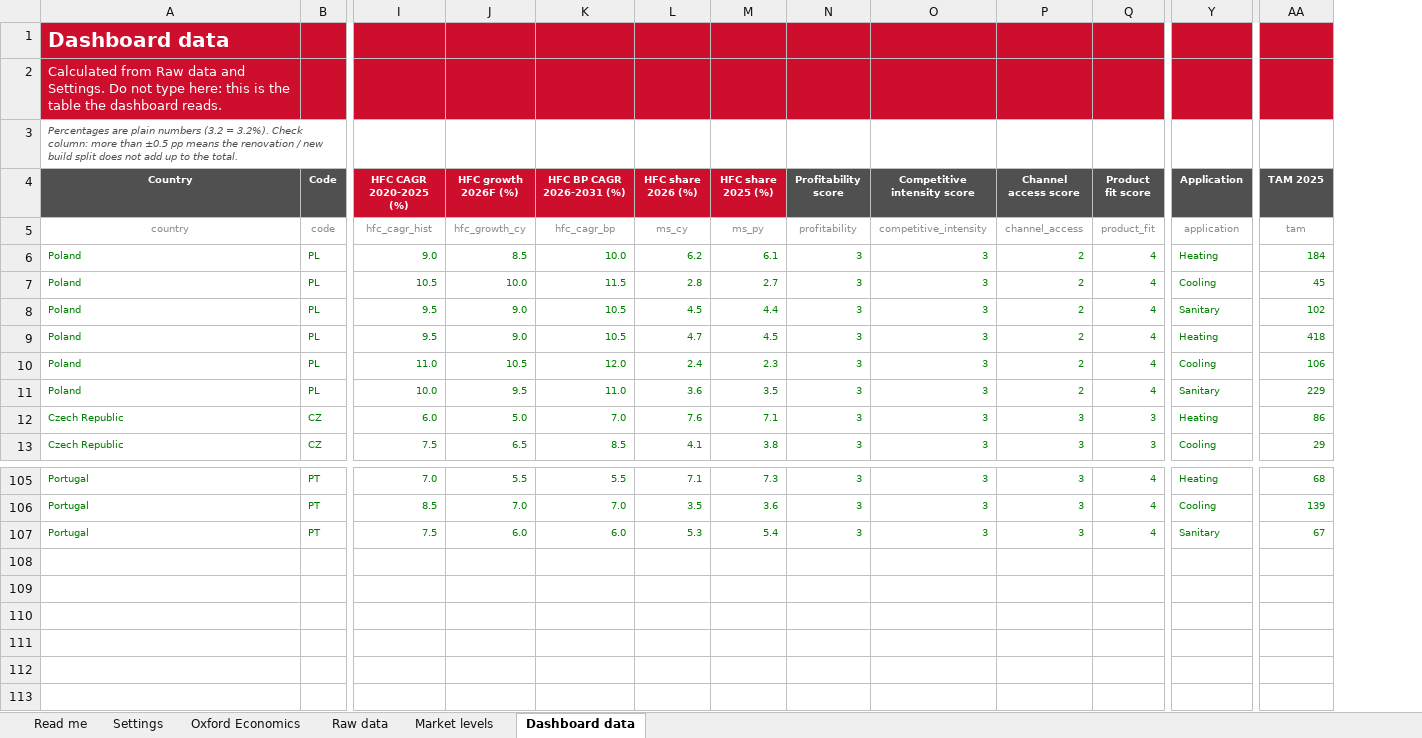
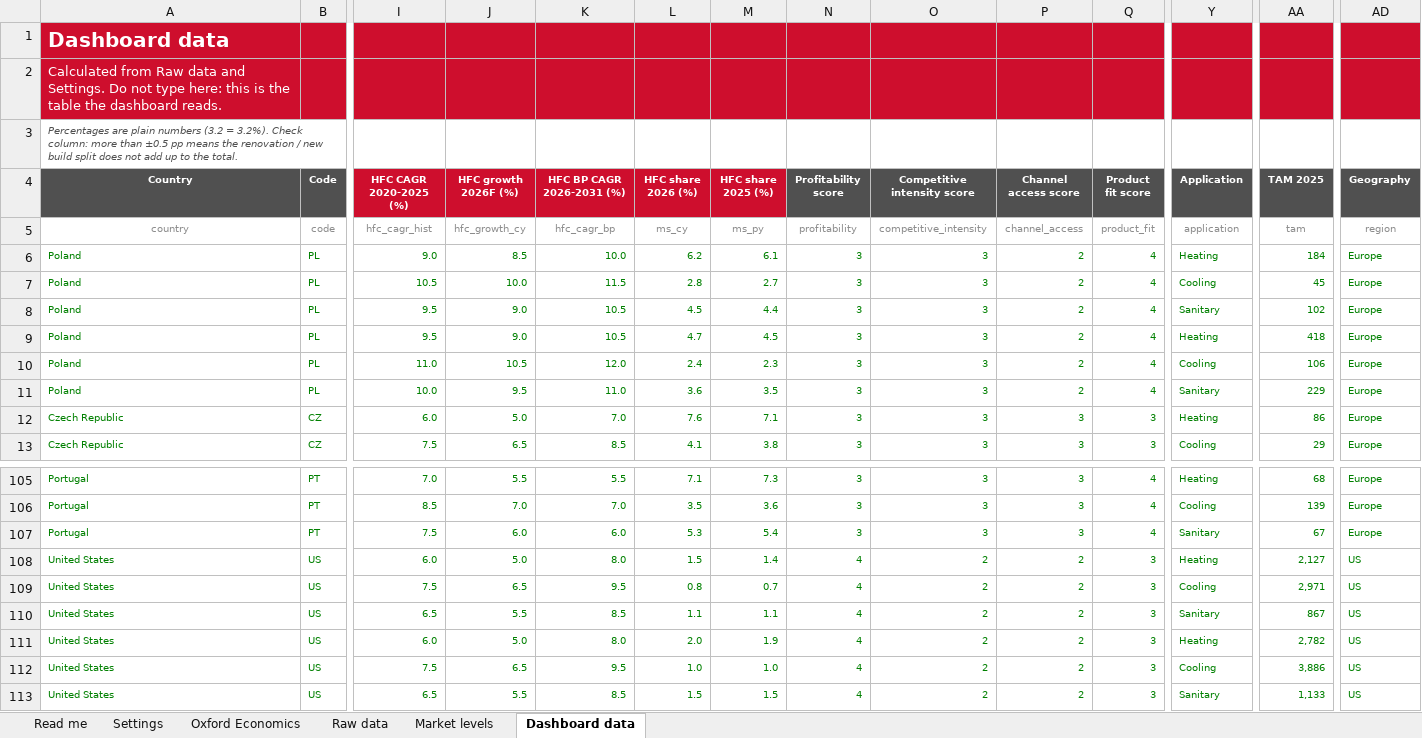
Before and after one commit to martinrueda-hash/HFC, an Excel workbook: templates/HFC_market_intelligence_template.xlsx, sheet Dashboard data, drawn as a sheet; only a part is shown, gaps mark what is left out; values as stored, in another font and other column widths than the file's, no borders; conditional formats not drawn; rows hold the shown columns only; the diff names each change by its address in the sheet, - before the commit and + after, or states it on an @@ line.

```diff
--- a/templates/HFC_market_intelligence_template.xlsx (sheet Dashboard data)
+++ b/templates/HFC_market_intelligence_template.xlsx (sheet Dashboard data)
+column AD (Geography), rows 5-13: region | Europe | Europe | Europe | Europe | Europe | Europe | Europe | Europe; rows 105-107: all Europe
+row 108: United States | US | 6.0 | 5.0 | 8.0 | 1.5 | 1.4 | 4 | 2 | 2 | 3 | Heating | 2,127 | US
+row 109: United States | US | 7.5 | 6.5 | 9.5 | 0.8 | 0.7 | 4 | 2 | 2 | 3 | Cooling | 2,971 | US
+row 110: United States | US | 6.5 | 5.5 | 8.5 | 1.1 | 1.1 | 4 | 2 | 2 | 3 | Sanitary | 867 | US
+row 111: United States | US | 6.0 | 5.0 | 8.0 | 2.0 | 1.9 | 4 | 2 | 2 | 3 | Heating | 2,782 | US
+row 112: United States | US | 7.5 | 6.5 | 9.5 | 1.0 | 1.0 | 4 | 2 | 2 | 3 | Cooling | 3,886 | US
+row 113: United States | US | 6.5 | 5.5 | 8.5 | 1.5 | 1.5 | 4 | 2 | 2 | 3 | Sanitary | 1,133 | US
```
Also changed, not shown: sheet Raw data, sheet Market levels, sheet Read me, formulas that keep their value, 5 other files.
